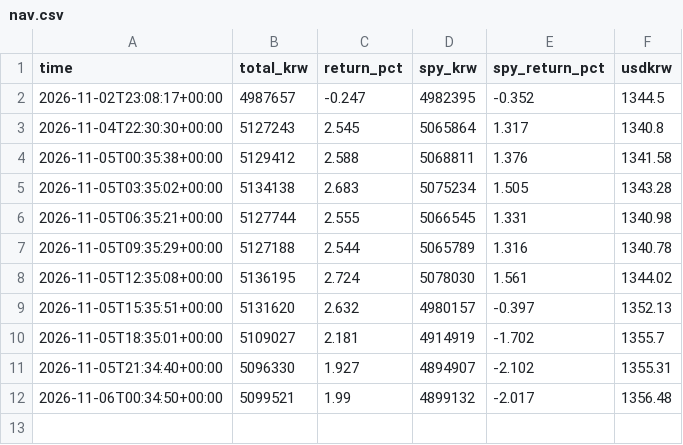
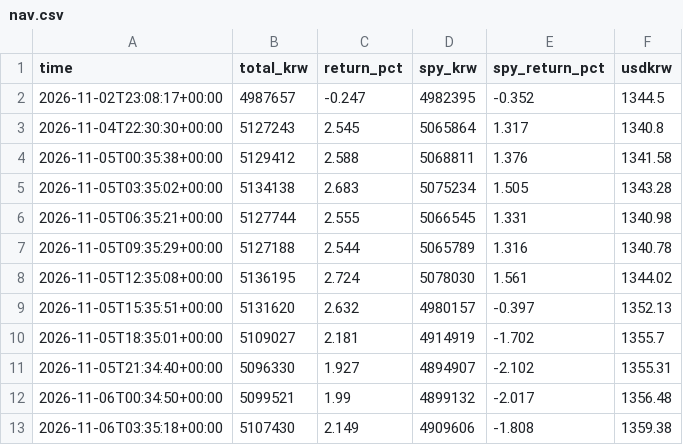
Before and after one commit to sands15/Toss_Trading_Bot, a CSV file: data/nav.csv, drawn as a sheet.

```diff
--- a/data/nav.csv
+++ b/data/nav.csv
@@ -12 +12,2 @@ time,total_krw,return_pct,spy_krw,spy_return_pct,usdkrw
 2026-11-06T00:34:50+00:00,5099521,1.99,4899132,-2.017,1356.48
+2026-11-06T03:35:18+00:00,5107430,2.149,4909606,-1.808,1359.38
```
Also changed, not shown: 4 other files.
